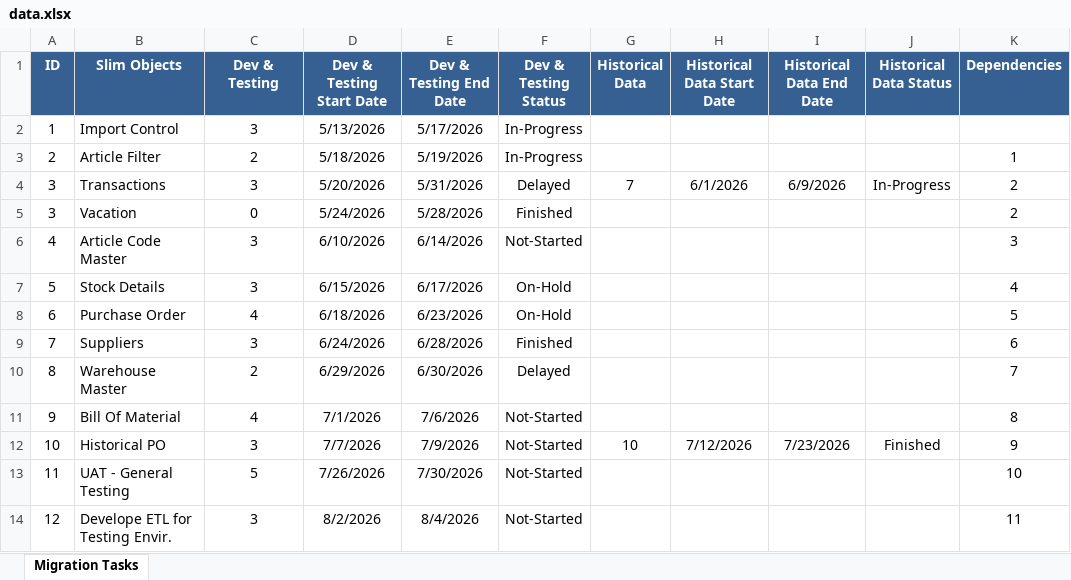
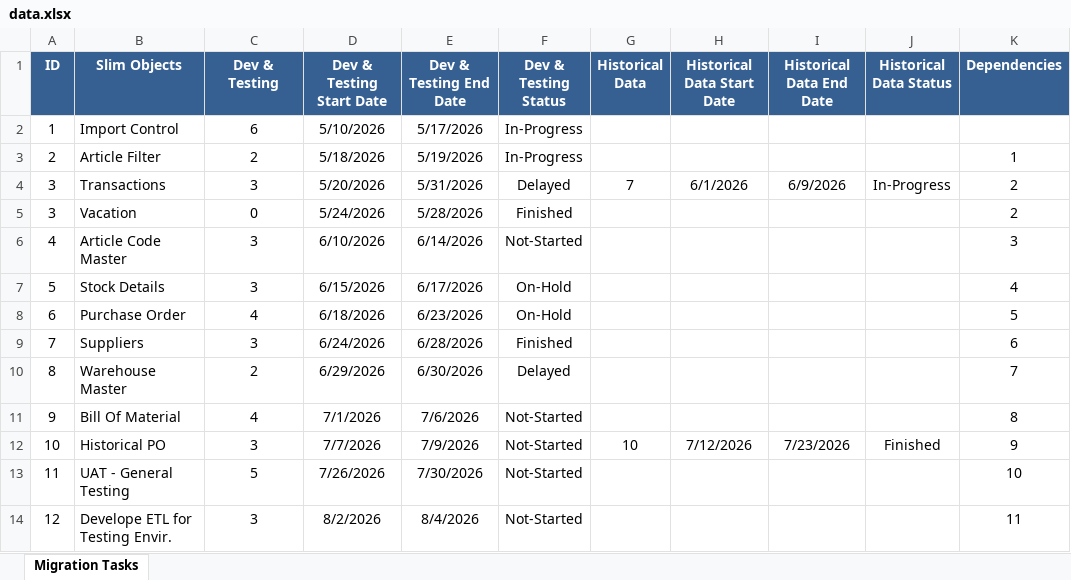
Before and after one commit to minaGalil/Trolley-Slimstock-Project, an Excel workbook: data.xlsx, sheet Migration Tasks, drawn as a sheet; values as stored, in another font and other column widths than the file's, no borders; the diff names each change by its address in the sheet, - before the commit and + after, or states it on an @@ line.

```diff
--- a/data.xlsx (sheet Migration Tasks)
+++ b/data.xlsx (sheet Migration Tasks)
-C2 (Dev & Testing): 3
+C2 (Dev & Testing): 6
-D2 (Dev & Testing Start Date): 5/13/2026
+D2 (Dev & Testing Start Date): 5/10/2026
```
Also changed, not shown: 1 other file.
